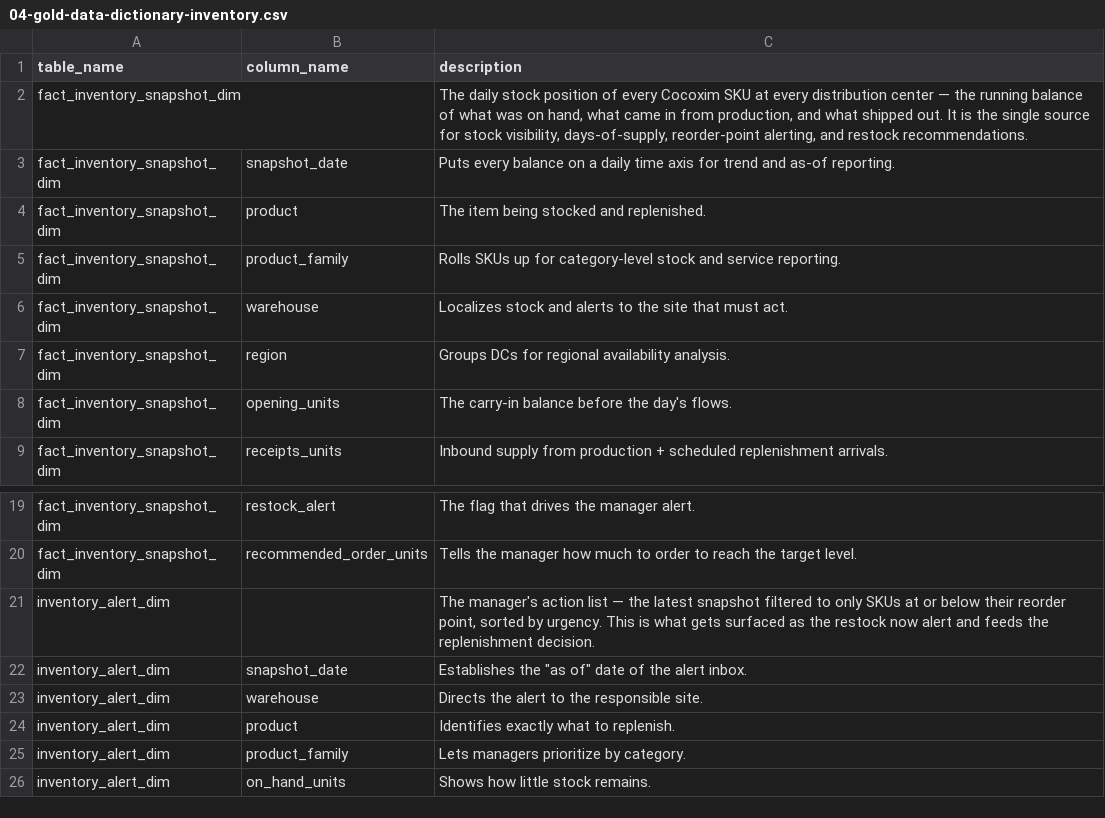
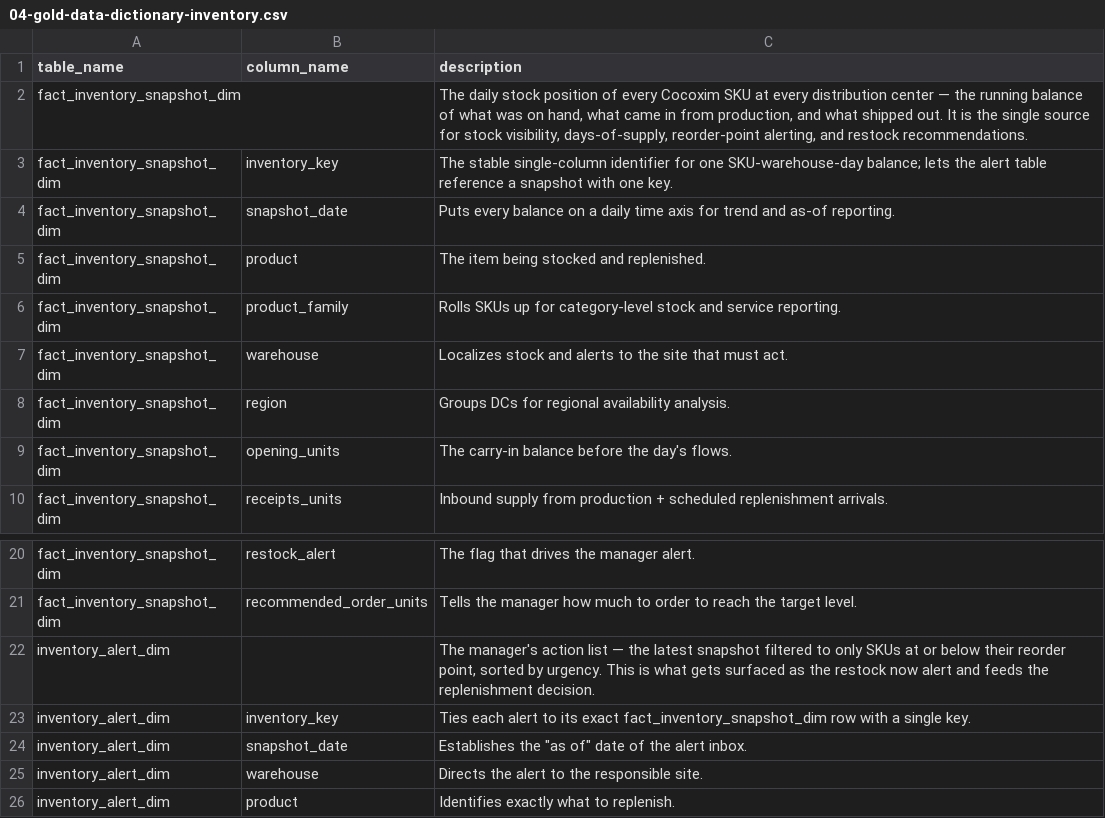
Before and after one commit to sariotherese/FabricIQ-Manufacturing, a CSV file: 00_docs/04-gold-data-dictionary-inventory.csv, drawn as a sheet; only a part is shown, gaps mark what is left out; the shorter side is filled out with more unchanged rows.

Commit message:
feedback and description

```diff
--- a/00_docs/04-gold-data-dictionary-inventory.csv
+++ b/00_docs/04-gold-data-dictionary-inventory.csv
@@ -2,2 +2,3 @@ table_name,column_name,description
 fact_inventory_snapshot_dim,,"The daily stock position of every Cocoxim SKU at every distribution center — the running balance of what was on hand, what came in from production, and what shipped out. It is the single source for stock visibility, days-of-supply, reorder-point alerting, and restock recommendations."
+fact_inventory_snapshot_dim,inventory_key,The stable single-column identifier for one SKU-warehouse-day balance; lets the alert table reference a snapshot with one key.
 fact_inventory_snapshot_dim,snapshot_date,Puts every balance on a daily time axis for trend and as-of reporting.
@@ -21,2 +22,3 @@ fact_inventory_snapshot_dim,recommended_order_units,Tells the manager how much t
 inventory_alert_dim,,"The manager's action list — the latest snapshot filtered to only SKUs at or below their reorder point, sorted by urgency. This is what gets surfaced as the restock now alert and feeds the replenishment decision."
+inventory_alert_dim,inventory_key,Ties each alert to its exact fact_inventory_snapshot_dim row with a single key.
 inventory_alert_dim,snapshot_date,"Establishes the ""as of"" date of the alert inbox."
```
Also changed, not shown: 10 other files.
